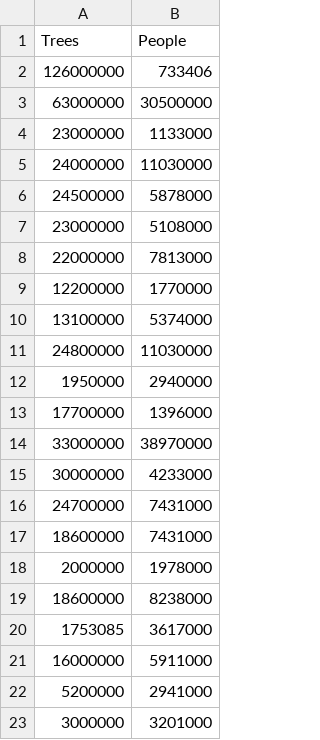
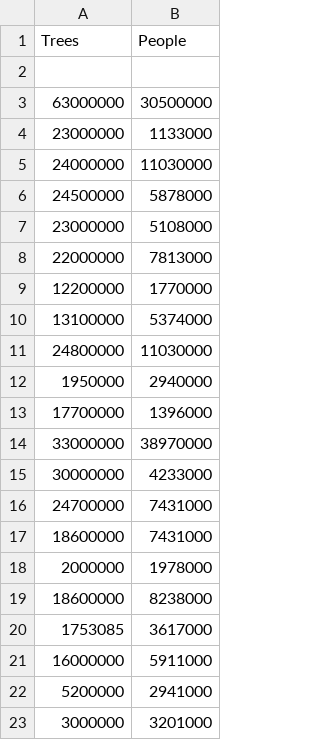
Before and after one commit to alyssaw11/treesvspopulation, a CSV file: Tree acre vs people num - Sheet1.csv, drawn as a sheet; the diff names each change by its address in the sheet, - before the commit and + after, or states it on an @@ line.

Commit message:
Update Tree acre vs people num - Sheet1.csv

```diff
--- a/Tree acre vs people num - Sheet1.csv
+++ b/Tree acre vs people num - Sheet1.csv
-row 2: 126000000 | 733406
+row 2: (empty)
```
